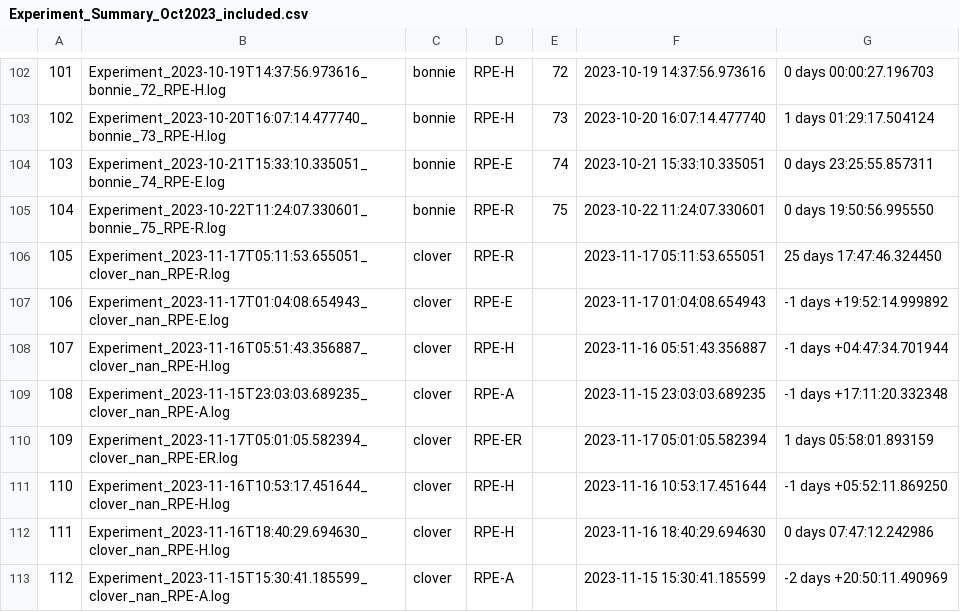
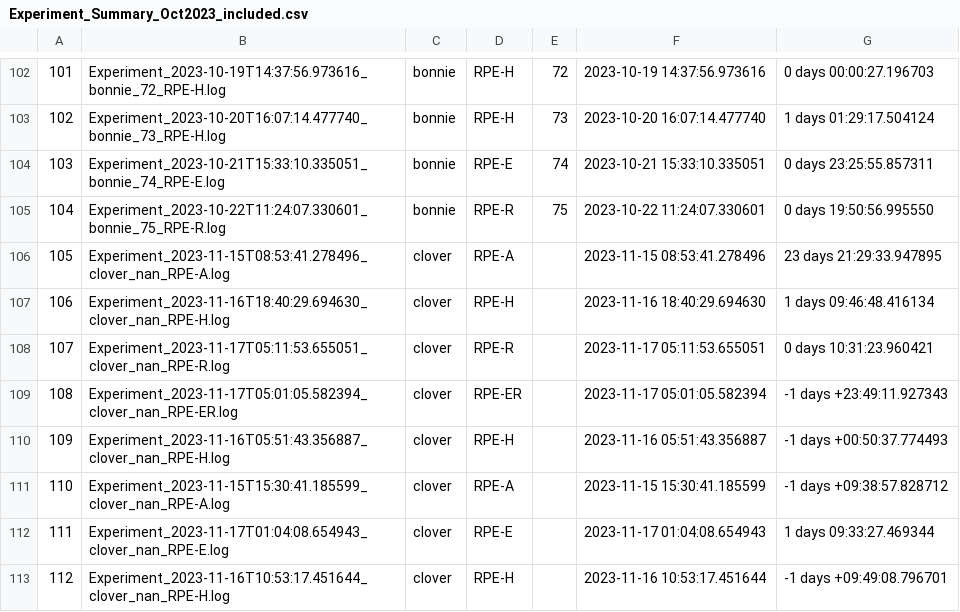
Before and after one commit to DataBooth/horselogic-nb-publish, a CSV file: results/RPE/Experiment_Summary_Oct2023_included.csv, drawn as a sheet; only a part is shown, gaps mark what is left out; the diff covers the shown part only.

```diff
--- a/results/RPE/Experiment_Summary_Oct2023_included.csv
+++ b/results/RPE/Experiment_Summary_Oct2023_included.csv
@@ -105,9 +105,9 @@
 104,Experiment_2023-10-22T11:24:07.330601_bonnie_75_RPE-R.log,bonnie,RPE-R,75,2023-10-22 11:24:07.330601,0 days 19:50:56.995550
-105,Experiment_2023-11-17T05:11:53.655051_clover_nan_RPE-R.log,clover,RPE-R,,2023-11-17 05:11:53.655051,25 days 17:47:46.324450
-106,Experiment_2023-11-17T01:04:08.654943_clover_nan_RPE-E.log,clover,RPE-E,,2023-11-17 01:04:08.654943,-1 days +19:52:14.999892
-107,Experiment_2023-11-16T05:51:43.356887_clover_nan_RPE-H.log,clover,RPE-H,,2023-11-16 05:51:43.356887,-1 days +04:47:34.701944
-108,Experiment_2023-11-15T23:03:03.689235_clover_nan_RPE-A.log,clover,RPE-A,,2023-11-15 23:03:03.689235,-1 days +17:11:20.332348
-109,Experiment_2023-11-17T05:01:05.582394_clover_nan_RPE-ER.log,clover,RPE-ER,,2023-11-17 05:01:05.582394,1 days 05:58:01.893159
-110,Experiment_2023-11-16T10:53:17.451644_clover_nan_RPE-H.log,clover,RPE-H,,2023-11-16 10:53:17.451644,-1 days +05:52:11.869250
-111,Experiment_2023-11-16T18:40:29.694630_clover_nan_RPE-H.log,clover,RPE-H,,2023-11-16 18:40:29.694630,0 days 07:47:12.242986
-112,Experiment_2023-11-15T15:30:41.185599_clover_nan_RPE-A.log,clover,RPE-A,,2023-11-15 15:30:41.185599,-2 days +20:50:11.490969
+105,Experiment_2023-11-15T08:53:41.278496_clover_nan_RPE-A.log,clover,RPE-A,,2023-11-15 08:53:41.278496,23 days 21:29:33.947895
+106,Experiment_2023-11-16T18:40:29.694630_clover_nan_RPE-H.log,clover,RPE-H,,2023-11-16 18:40:29.694630,1 days 09:46:48.416134
+107,Experiment_2023-11-17T05:11:53.655051_clover_nan_RPE-R.log,clover,RPE-R,,2023-11-17 05:11:53.655051,0 days 10:31:23.960421
+108,Experiment_2023-11-17T05:01:05.582394_clover_nan_RPE-ER.log,clover,RPE-ER,,2023-11-17 05:01:05.582394,-1 days +23:49:11.927343
+109,Experiment_2023-11-16T05:51:43.356887_clover_nan_RPE-H.log,clover,RPE-H,,2023-11-16 05:51:43.356887,-1 days +00:50:37.774493
+110,Experiment_2023-11-15T15:30:41.185599_clover_nan_RPE-A.log,clover,RPE-A,,2023-11-15 15:30:41.185599,-1 days +09:38:57.828712
+111,Experiment_2023-11-17T01:04:08.654943_clover_nan_RPE-E.log,clover,RPE-E,,2023-11-17 01:04:08.654943,1 days 09:33:27.469344
+112,Experiment_2023-11-16T10:53:17.451644_clover_nan_RPE-H.log,clover,RPE-H,,2023-11-16 10:53:17.451644,-1 days +09:49:08.796701
```
Also changed, not shown: 69 edited cells elsewhere in this file, 7 other files.
